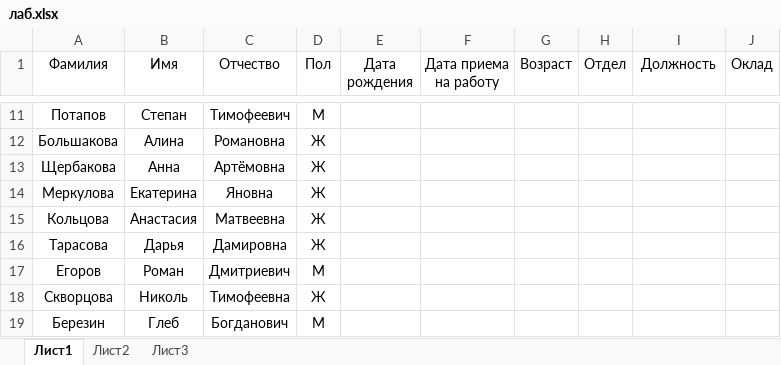
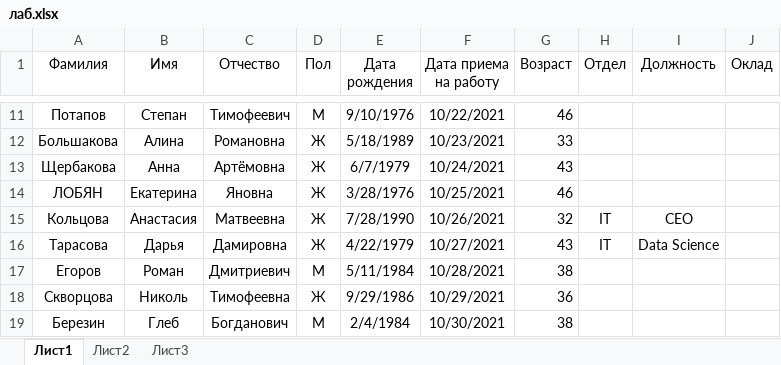
Before and after one commit to MolotkovD/MolotkovD.github.io, an Excel workbook: лаб.xlsx, sheet Лист1, drawn as a sheet; only a part is shown, gaps mark what is left out; values as stored, in another font and other column widths than the file's, no borders; removed rows and columns are numbered as before the commit, all else as after; the diff covers the shown part only; the diff names each change by its address in the sheet, - before the commit and + after, or states it on an @@ line.

```diff
--- a/лаб.xlsx (sheet Лист1)
+++ b/лаб.xlsx (sheet Лист1)
-E11 (Дата рождения): (empty)
+E11 (Дата рождения): 9/10/1976
-F11 (Дата приема на работу): (empty)
+F11 (Дата приема на работу): 10/22/2021
-G11 (Возраст): (empty)
+G11 (Возраст): 46
-E12 (Дата рождения): (empty)
+E12 (Дата рождения): 5/18/1989
-F12 (Дата приема на работу): (empty)
+F12 (Дата приема на работу): 10/23/2021
-G12 (Возраст): (empty)
+G12 (Возраст): 33
-E13 (Дата рождения): (empty)
+E13 (Дата рождения): 6/7/1979
-F13 (Дата приема на работу): (empty)
+F13 (Дата приема на работу): 10/24/2021
-G13 (Возраст): (empty)
+G13 (Возраст): 43
-row 14: Меркулова | Екатерина | Яновна | Ж
+row 14: ЛОБЯН | Екатерина | Яновна | Ж | 3/28/1976 | 10/25/2021 | 46
-E15 (Дата рождения): (empty)
+E15 (Дата рождения): 7/28/1990
-F15 (Дата приема на работу): (empty)
+F15 (Дата приема на работу): 10/26/2021
-G15 (Возраст): (empty)
+G15 (Возраст): 32
-H15:H16 (Отдел): (empty)
+H15:H16 (Отдел): IT
-I15 (Должность): (empty)
+I15 (Должность): CEO
-E16 (Дата рождения): (empty)
+E16 (Дата рождения): 4/22/1979
-F16 (Дата приема на работу): (empty)
+F16 (Дата приема на работу): 10/27/2021
-G16 (Возраст): (empty)
+G16 (Возраст): 43
-I16 (Должность): (empty)
+I16 (Должность): Data Science
-E17 (Дата рождения): (empty)
+E17 (Дата рождения): 5/11/1984
-F17 (Дата приема на работу): (empty)
+F17 (Дата приема на работу): 10/28/2021
-G17 (Возраст): (empty)
+G17 (Возраст): 38
-E18 (Дата рождения): (empty)
+E18 (Дата рождения): 9/29/1986
-F18 (Дата приема на работу): (empty)
+F18 (Дата приема на работу): 10/29/2021
-G18 (Возраст): (empty)
+G18 (Возраст): 36
-E19 (Дата рождения): (empty)
+E19 (Дата рождения): 2/4/1984
-F19 (Дата приема на работу): (empty)
+F19 (Дата приема на работу): 10/30/2021
-G19 (Возраст): (empty)
+G19 (Возраст): 38
```
Also changed, not shown: 3 added rows, 3 removed rows, 161 edited cells and cell formats elsewhere in this sheet.
